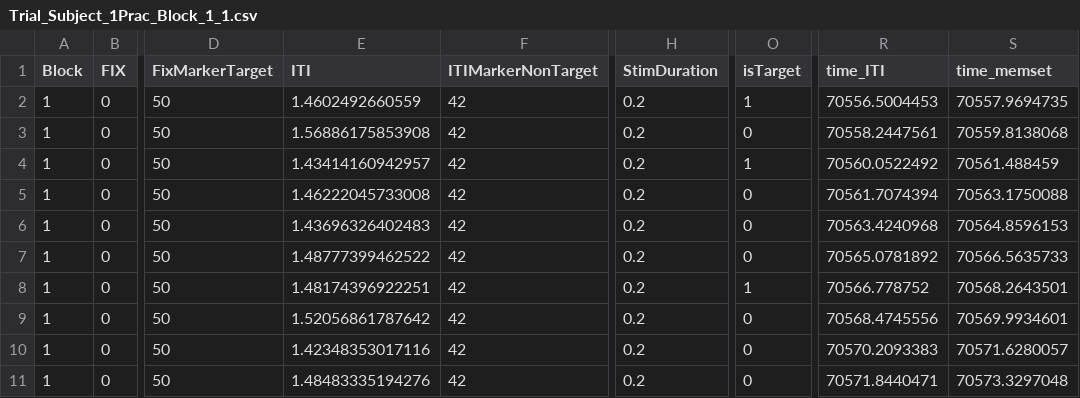
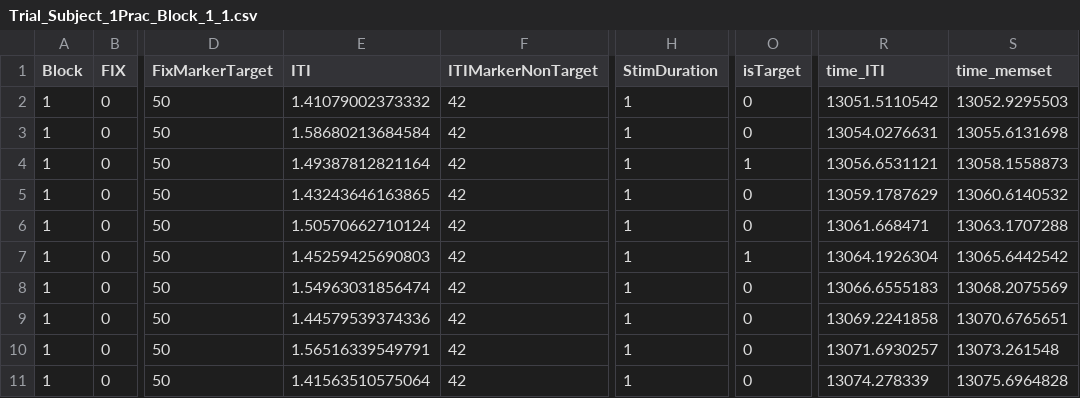
Before and after one commit to SLesche/oddball-task, a CSV file: data/Trial_Subject_1Prac_Block_1_1.csv, drawn as a sheet; only a part is shown, gaps mark what is left out; the diff names each change by its address in the sheet, - before the commit and + after, or states it on an @@ line.

```diff
--- a/data/Trial_Subject_1Prac_Block_1_1.csv
+++ b/data/Trial_Subject_1Prac_Block_1_1.csv
-E2 (ITI): 1.4602492660559
+E2 (ITI): 1.41079002373332
-H2:H11 (StimDuration): 0.2
+H2:H11 (StimDuration): 1
-O2 (isTarget): 1
+O2 (isTarget): 0
-R2 (time_ITI): 70556.5004453
+R2 (time_ITI): 13051.5110542
-S2 (time_memset): 70557.9694735
+S2 (time_memset): 13052.9295503
-E3 (ITI): 1.56886175853908
+E3 (ITI): 1.58680213684584
-R3 (time_ITI): 70558.2447561
+R3 (time_ITI): 13054.0276631
-S3 (time_memset): 70559.8138068
+S3 (time_memset): 13055.6131698
-E4 (ITI): 1.43414160942957
+E4 (ITI): 1.49387812821164
-R4 (time_ITI): 70560.0522492
+R4 (time_ITI): 13056.6531121
-S4 (time_memset): 70561.488459
+S4 (time_memset): 13058.1558873
-E5 (ITI): 1.46222045733008
+E5 (ITI): 1.43243646163865
-R5 (time_ITI): 70561.7074394
+R5 (time_ITI): 13059.1787629
-S5 (time_memset): 70563.1750088
+S5 (time_memset): 13060.6140532
-E6 (ITI): 1.43696326402483
+E6 (ITI): 1.50570662710124
-R6 (time_ITI): 70563.4240968
+R6 (time_ITI): 13061.668471
-S6 (time_memset): 70564.8596153
+S6 (time_memset): 13063.1707288
-E7 (ITI): 1.48777399462522
+E7 (ITI): 1.45259425690803
-O7 (isTarget): 0
+O7 (isTarget): 1
-R7 (time_ITI): 70565.0781892
+R7 (time_ITI): 13064.1926304
-S7 (time_memset): 70566.5635733
+S7 (time_memset): 13065.6442542
-E8 (ITI): 1.48174396922251
+E8 (ITI): 1.54963031856474
-O8 (isTarget): 1
+O8 (isTarget): 0
-R8 (time_ITI): 70566.778752
+R8 (time_ITI): 13066.6555183
-S8 (time_memset): 70568.2643501
+S8 (time_memset): 13068.2075569
-E9 (ITI): 1.52056861787642
+E9 (ITI): 1.44579539374336
-R9 (time_ITI): 70568.4745556
+R9 (time_ITI): 13069.2241858
-S9 (time_memset): 70569.9934601
+S9 (time_memset): 13070.6765651
-E10 (ITI): 1.42348353017116
+E10 (ITI): 1.56516339549791
-R10 (time_ITI): 70570.2093383
+R10 (time_ITI): 13071.6930257
-S10 (time_memset): 70571.6280057
+S10 (time_memset): 13073.261548
-E11 (ITI): 1.48483335194276
+E11 (ITI): 1.41563510575064
-R11 (time_ITI): 70571.8440471
+R11 (time_ITI): 13074.278339
-S11 (time_memset): 70573.3297048
+S11 (time_memset): 13075.6964828
```
Also changed, not shown: 2 other files.
